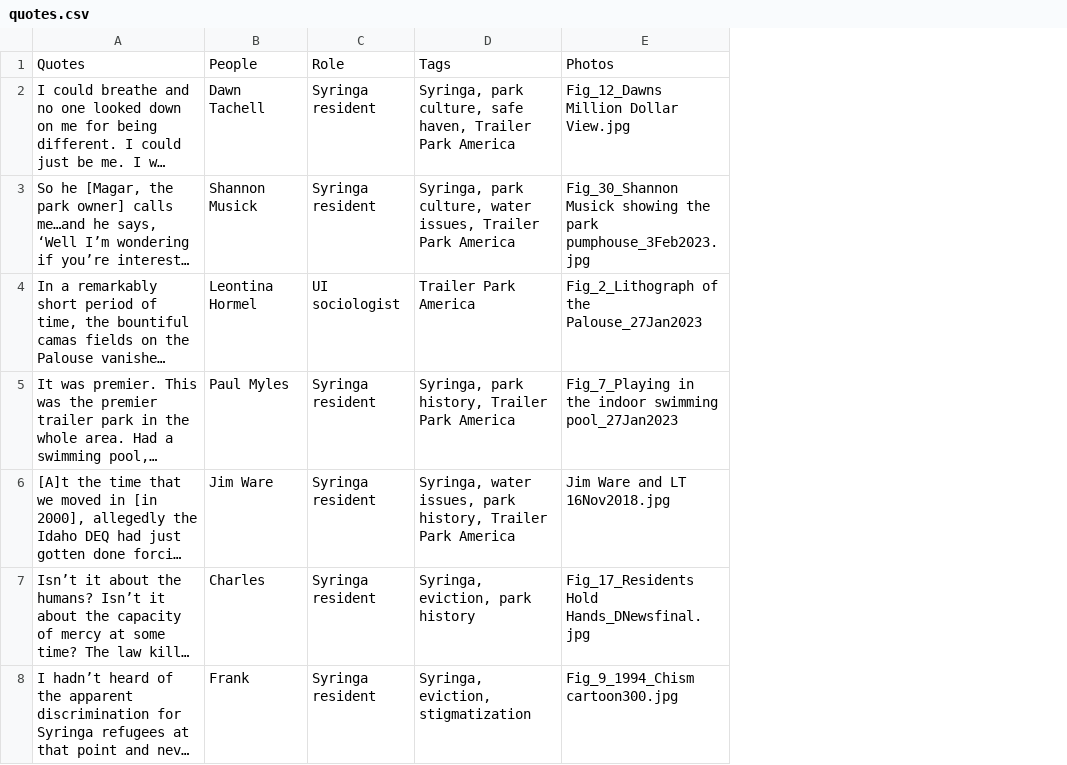
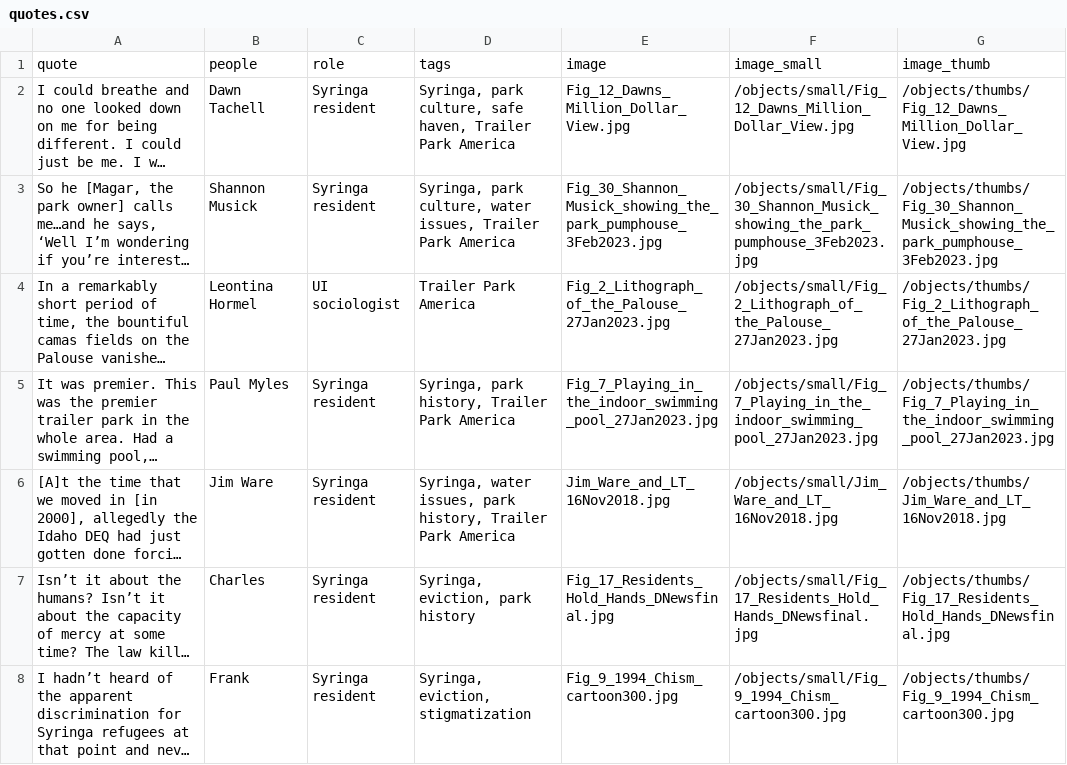
Before and after one commit to uidaholib/affordable-communities, a CSV file: _data/quotes.csv, drawn as a sheet; long unchanged cells end in …; removed rows and columns are numbered as before the commit, all else as after; the diff names each change by its address in the sheet, - before the commit and + after, or states it on an @@ line.

```diff
--- a/_data/quotes.csv
+++ b/_data/quotes.csv
-column E, rows 2-8: Fig_12_Dawns Million Dollar View.jpg | Fig_30_Shannon Musick showing the park pumphouse_3Feb2023.jpg | Fig_2_Lithograph of the Palouse_27Jan2023 | Fig_7_Playing in the indoor swimming pool_27Jan2023 | Jim Ware and LT 16Nov2018.jpg | Fig_17_Residents Hold Hands_DNewsfinal.jpg | Fig_9_1994_Chism cartoon300.jpg
+column E, rows 2-8: Fig_12_Dawns_Million_Dollar_View.jpg | Fig_30_Shannon_Musick_showing_the_park_pumphouse_3Feb2023.jpg | Fig_2_Lithograph_of_the_Palouse_27Jan2023.jpg | Fig_7_Playing_in_the_indoor_swimming_pool_27Jan2023.jpg | Jim_Ware_and_LT_16Nov2018.jpg | Fig_17_Residents_Hold_Hands_DNewsfinal.jpg | Fig_9_1994_Chism_cartoon300.jpg
+column F, rows 2-8: /objects/small/Fig_12_Dawns_Million_Dollar_View.jpg | /objects/small/Fig_30_Shannon_Musick_showing_the_park_pumphouse_3Feb2023.jpg | /objects/small/Fig_2_Lithograph_of_the_Palouse_27Jan2023.jpg | /objects/small/Fig_7_Playing_in_the_indoor_swimming_pool_27Jan2023.jpg | /objects/small/Jim_Ware_and_LT_16Nov2018.jpg | /objects/small/Fig_17_Residents_Hold_Hands_DNewsfinal.jpg | /objects/small/Fig_9_1994_Chism_cartoon300.jpg
+column G, rows 2-8: /objects/thumbs/Fig_12_Dawns_Million_Dollar_View.jpg | /objects/thumbs/Fig_30_Shannon_Musick_showing_the_park_pumphouse_3Feb2023.jpg | /objects/thumbs/Fig_2_Lithograph_of_the_Palouse_27Jan2023.jpg | /objects/thumbs/Fig_7_Playing_in_the_indoor_swimming_pool_27Jan2023.jpg | /objects/thumbs/Jim_Ware_and_LT_16Nov2018.jpg | /objects/thumbs/Fig_17_Residents_Hold_Hands_DNewsfinal.jpg | /objects/thumbs/Fig_9_1994_Chism_cartoon300.jpg
-row 1: Quotes | People | Role | Tags | Photos
+row 1: quote | people | role | tags | image | image_small | image_thumb
```
Also changed, not shown: _data/resources.csv.
